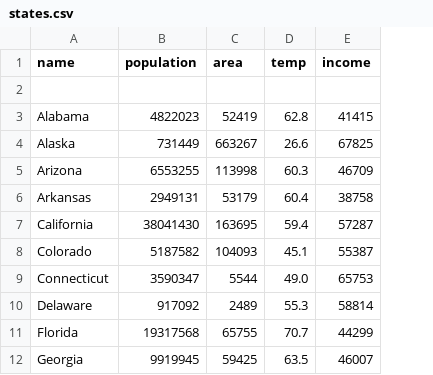
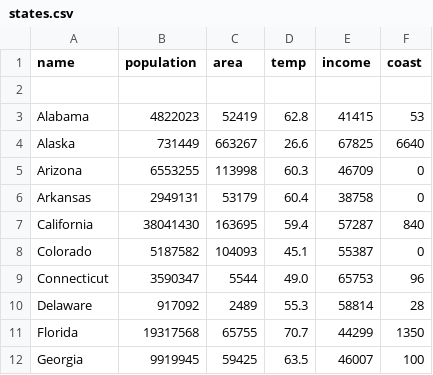
Before and after one commit to japes12345/final, a CSV file: states.csv, drawn as a sheet; only a part is shown; the diff names each change by its address in the sheet, - before the commit and + after, or states it on an @@ line.

Commit message:
Update states.csv

```diff
--- a/states.csv
+++ b/states.csv
+column F (coast), rows 3-12: 53 | 6640 | 0 | 0 | 840 | 0 | 96 | 28 | 1350 | 100
```
